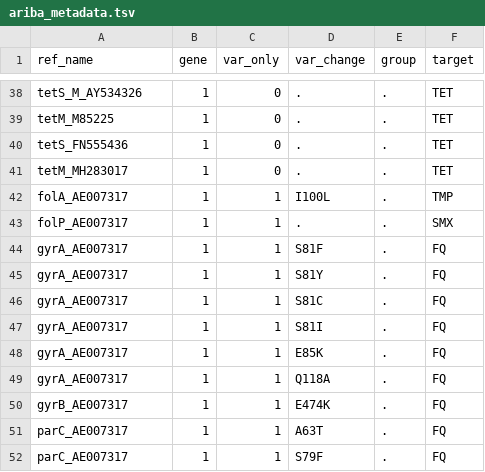
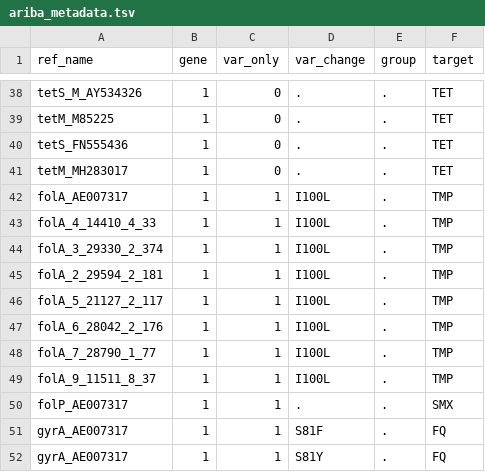
Before and after one commit to sanger-bentley-group/gps-pipeline, a TSV file: data/ariba_metadata.tsv, drawn as a sheet; only a part is shown, gaps mark what is left out; the shorter side is filled out with more unchanged rows.

```diff
--- a/data/ariba_metadata.tsv
+++ b/data/ariba_metadata.tsv
@@ -42,2 +42,9 @@ tetM_MH283017	1	0	.	.	TET
 folA_AE007317	1	1	I100L	.	TMP
+folA_4_14410_4_33	1	1	I100L	.	TMP
+folA_3_29330_2_374	1	1	I100L	.	TMP
+folA_2_29594_2_181	1	1	I100L	.	TMP
+folA_5_21127_2_117	1	1	I100L	.	TMP
+folA_6_28042_2_176	1	1	I100L	.	TMP
+folA_7_28790_1_77	1	1	I100L	.	TMP
+folA_9_11511_8_37	1	1	I100L	.	TMP
 folP_AE007317	1	1	.	.	SMX
```
Also changed, not shown: 1 other file.
